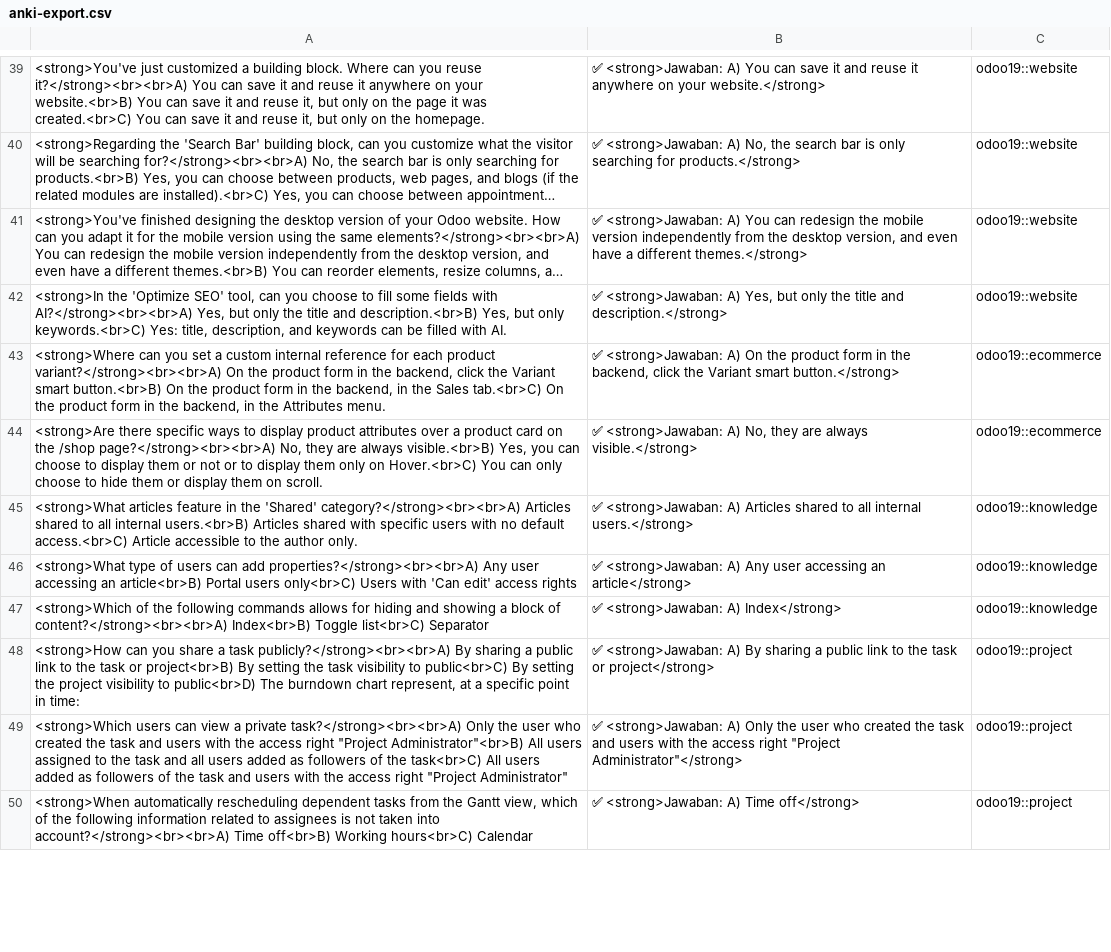
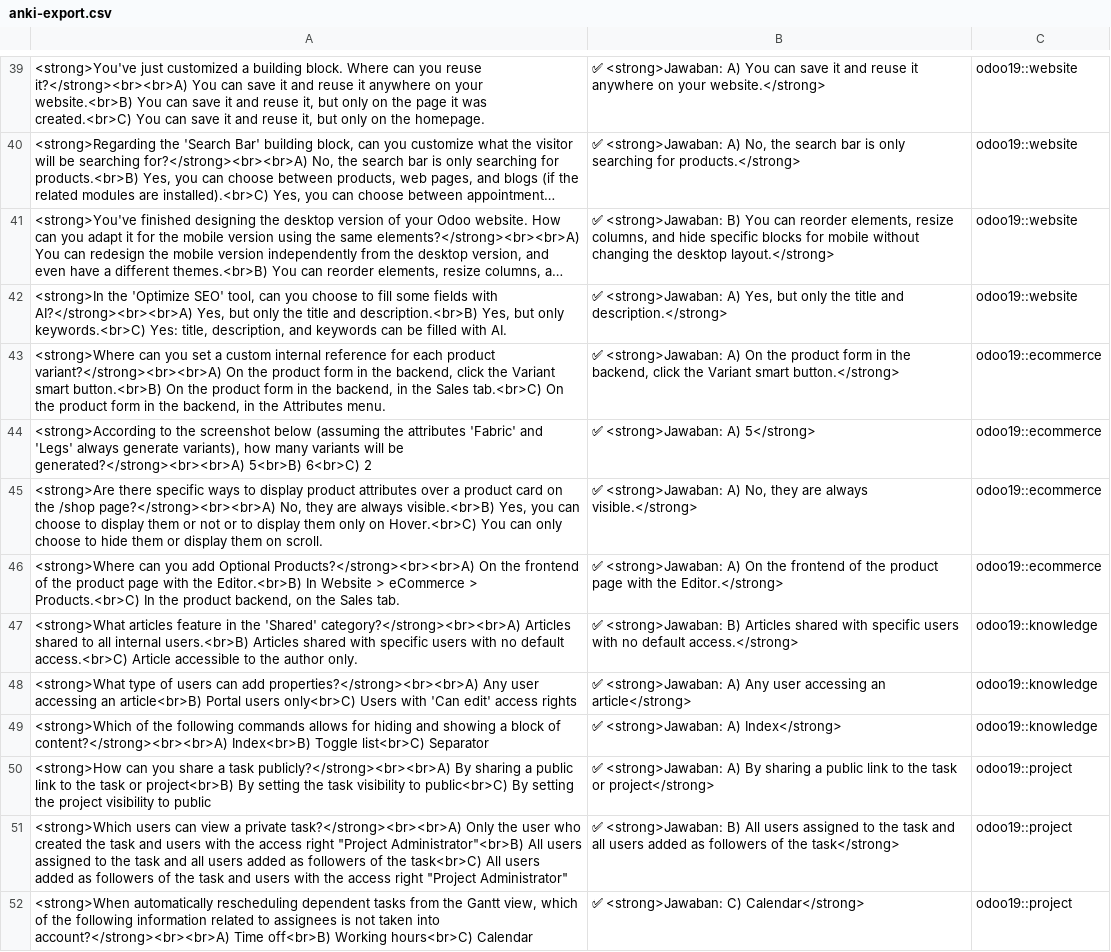
Before and after one commit to ffrirr/odoopro, a CSV file: anki-export.csv, drawn as a sheet; only a part is shown, gaps mark what is left out; long unchanged cells end in …; addresses are those after the commit; the diff covers the shown part only; the diff names each change by its address in the sheet, - before the commit and + after, or states it on an @@ line.

Commit message:
fix(dataset): Complete structural parse with font color isolation — 322 questions with exactly 3 intact options each

```diff
--- a/anki-export.csv
+++ b/anki-export.csv
-B41: ✅ <strong>Jawaban: A) You can redesign the mobile version independently from the desktop version, and even have a different themes.</strong>
+B41: ✅ <strong>Jawaban: B) You can reorder elements, resize columns, and hide specific blocks for mobile without changing the desktop layout.</strong>
+row 44: <strong>According to the screenshot below (assuming the attributes 'Fabric' and 'Legs' always generate variants), how many variants will be generated?</strong><br><br>A) 5<br>B) 6<br>C) 2 | ✅ <strong>Jawaban: A) 5</strong> | odoo19::ecommerce
+row 46: <strong>Where can you add Optional Products?</strong><br><br>A) On the frontend of the product page with the Editor.<br>B) In Website > eCommerce > Products.<br>C) In the product backend, on the Sales tab. | ✅ <strong>Jawaban: A) On the frontend of the product page with the Editor.</strong> | odoo19::ecommerce
-B47: ✅ <strong>Jawaban: A) Articles shared to all internal users.</strong>
+B47: ✅ <strong>Jawaban: B) Articles shared with specific users with no default access.</strong>
-A50: …visibility to public<br>D) The burndown chart represent, at a specific point in time:
+A50: …visibility to public
-B51: ✅ <strong>Jawaban: A) Only the user who created the task and users with the access right "Project Administrator"</strong>
+B51: ✅ <strong>Jawaban: B) All users assigned to the task and all users added as followers of the task</strong>
-B52: ✅ <strong>Jawaban: A) Time off</strong>
+B52: ✅ <strong>Jawaban: C) Calendar</strong>
```
Also changed, not shown: 9 added rows, 4 removed rows, 2 moved rows and 57 edited cells elsewhere in this file, 2 other files.
